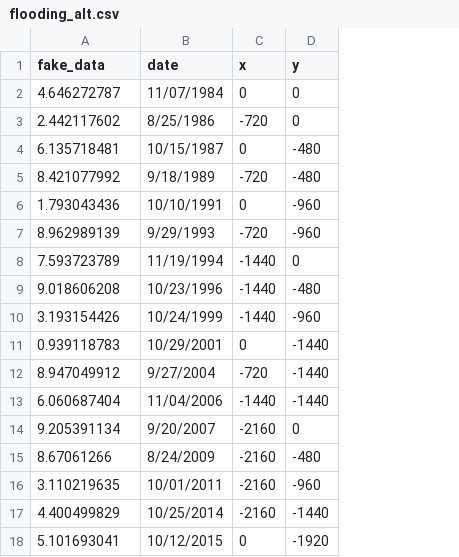
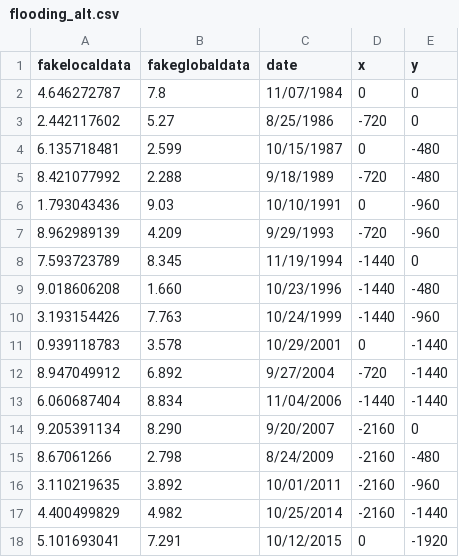
Before and after one commit to CSE512-16S/fp-shirleyswirley-michellejw-hmvantol-phvaillant, a CSV file: shirleyswirley/flooding_alt.csv, drawn as a sheet; the diff names each change by its address in the sheet, - before the commit and + after, or states it on an @@ line.

```diff
--- a/shirleyswirley/flooding_alt.csv
+++ b/shirleyswirley/flooding_alt.csv
+column B (fakeglobaldata), rows 2-18: 7.8 | 5.27 | 2.599 | 2.288 | 9.03 | 4.209 | 8.345 | 1.660 | 7.763 | 3.578 | 6.892 | 8.834 | 8.290 | 2.798 | 3.892 | 4.982 | 7.291
-A1: fake_data
+A1: fakelocaldata
```
Also changed, not shown: 1 other file.
